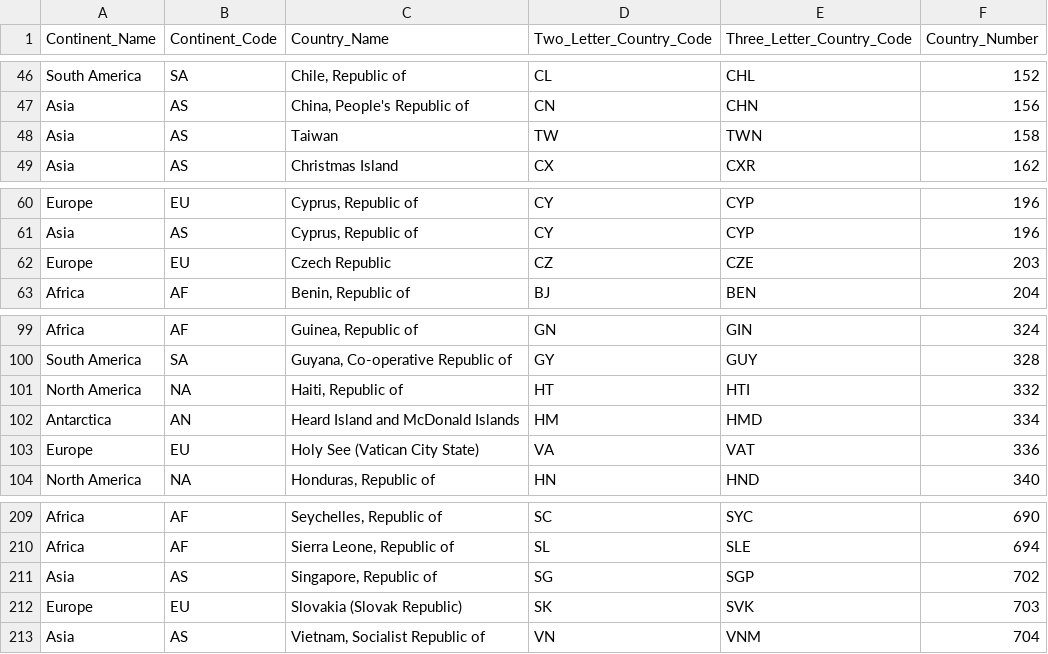
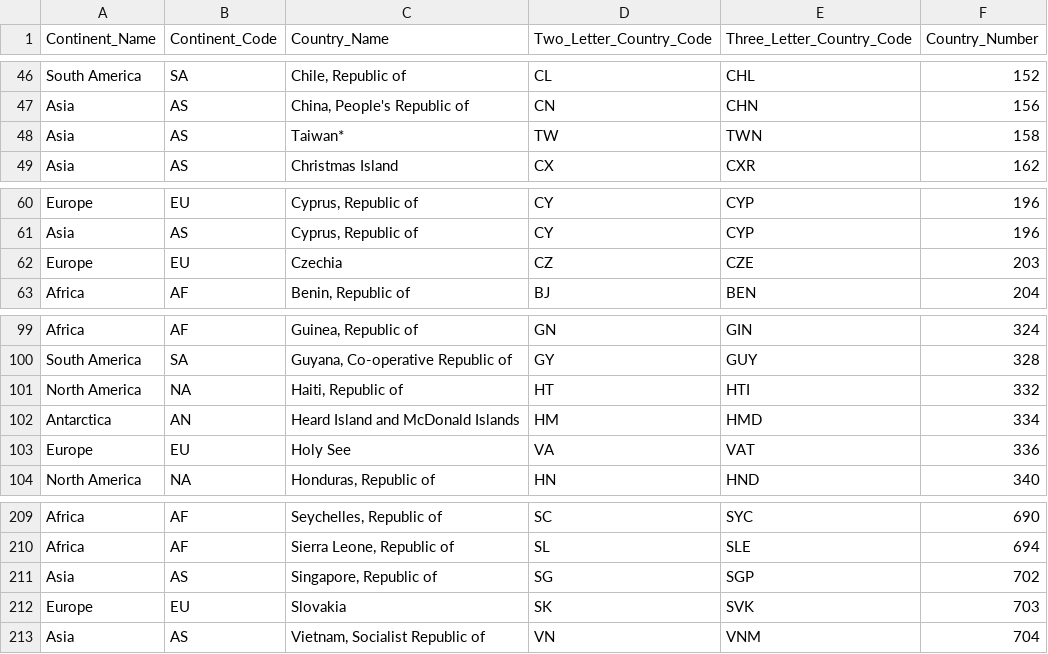
Before and after one commit to wp-xyz/corona, a CSV file: source/maps/country-and-continent-codes-list.csv, drawn as a sheet; only a part is shown, gaps mark what is left out; the diff covers the shown part only.

Commit message:
Add continent nodes. Map names in maps compatible to names in JHU files.

```diff
--- a/source/maps/country-and-continent-codes-list.csv
+++ b/source/maps/country-and-continent-codes-list.csv
@@ -47,3 +47,3 @@ South America,SA,"Chile, Republic of",CL,CHL,152
 Asia,AS,"China, People's Republic of",CN,CHN,156
-Asia,AS,Taiwan,TW,TWN,158
+Asia,AS,Taiwan*,TW,TWN,158
 Asia,AS,Christmas Island,CX,CXR,162
@@ -61,3 +61,3 @@ Europe,EU,"Cyprus, Republic of",CY,CYP,196
 Asia,AS,"Cyprus, Republic of",CY,CYP,196
-Europe,EU,Czech Republic,CZ,CZE,203
+Europe,EU,Czechia,CZ,CZE,203
 Africa,AF,"Benin, Republic of",BJ,BEN,204
@@ -102,3 +102,3 @@ North America,NA,"Haiti, Republic of",HT,HTI,332
 Antarctica,AN,Heard Island and McDonald Islands,HM,HMD,334
-Europe,EU,Holy See (Vatican City State),VA,VAT,336
+Europe,EU,Holy See,VA,VAT,336
 North America,NA,"Honduras, Republic of",HN,HND,340
@@ -211,3 +211,3 @@ Africa,AF,"Sierra Leone, Republic of",SL,SLE,694
 Asia,AS,"Singapore, Republic of",SG,SGP,702
-Europe,EU,Slovakia (Slovak Republic),SK,SVK,703
+Europe,EU,Slovakia,SK,SVK,703
 Asia,AS,"Vietnam, Socialist Republic of",VN,VNM,704
```
Also changed, not shown: 4 added rows and 17 edited cells elsewhere in this file, 12 other files.
